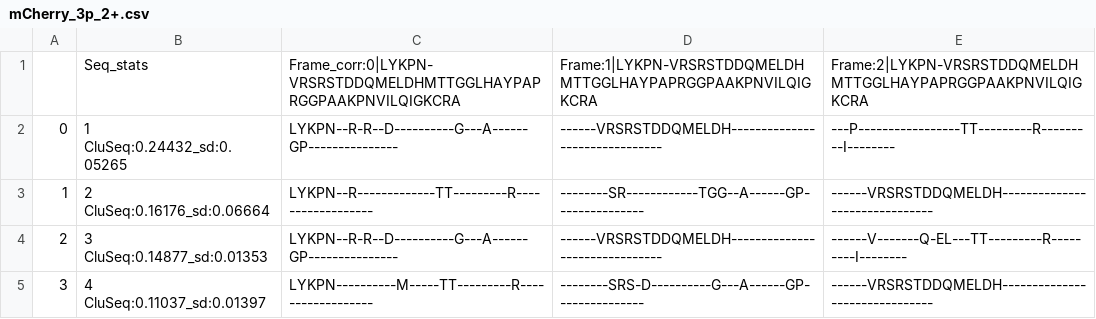
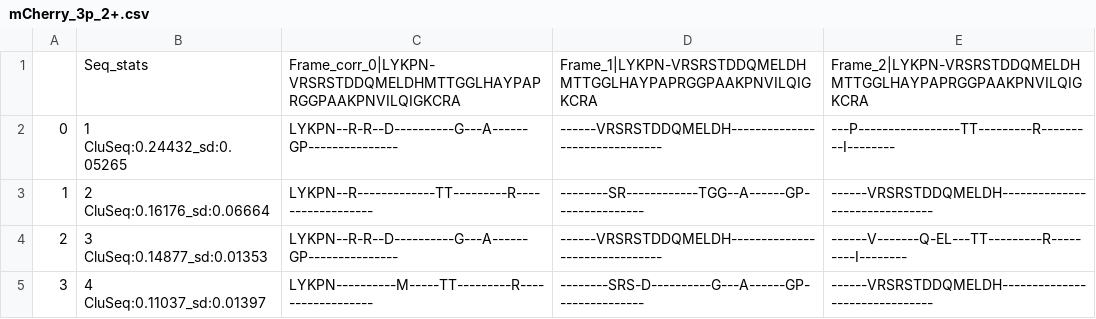
Before and after one commit to MNM-LU/Arc-HITI, a CSV file: HITI_mCherry_2+/aligned/AA/mCherry_3p_2+.csv, drawn as a sheet; only a part is shown.

```diff
--- a/HITI_mCherry_2+/aligned/AA/mCherry_3p_2+.csv
+++ b/HITI_mCherry_2+/aligned/AA/mCherry_3p_2+.csv
@@ -1,2 +1,2 @@
-,Seq_stats,Frame_corr:0|LYKPN-VRSRSTDDQMELDHMTTGGLHAYPAPRGGPAAKPNVILQIGKCRA,Frame:1|LYKPN-VRSRSTDDQMELDHMTTGGLHAYPAPRGGPAAKPNVILQIGKCRA,Frame:2|LYKPN-VRSRSTDDQMELDHMTTGGLHAYPAPRGGPAAKPNVILQIGKCRA
+,Seq_stats,Frame_corr_0|LYKPN-VRSRSTDDQMELDHMTTGGLHAYPAPRGGPAAKPNVILQIGKCRA,Frame_1|LYKPN-VRSRSTDDQMELDHMTTGGLHAYPAPRGGPAAKPNVILQIGKCRA,Frame_2|LYKPN-VRSRSTDDQMELDHMTTGGLHAYPAPRGGPAAKPNVILQIGKCRA
 0,1 CluSeq:0.24432_sd:0.05265,LYKPN--R-R--D----------G---A------GP---------------,------VRSRSTDDQMELDH-------------------------------,---P-----------------TT---------R---------I--------
```
Also changed, not shown: HITI_GFP_1-/aligned/AA/HITI_GFP_3p_1-_AA.csv, HITI_mCherry_1-/aligned/AA/HITI_mCherry_3p_1-_AA.csv, 41 other files.
